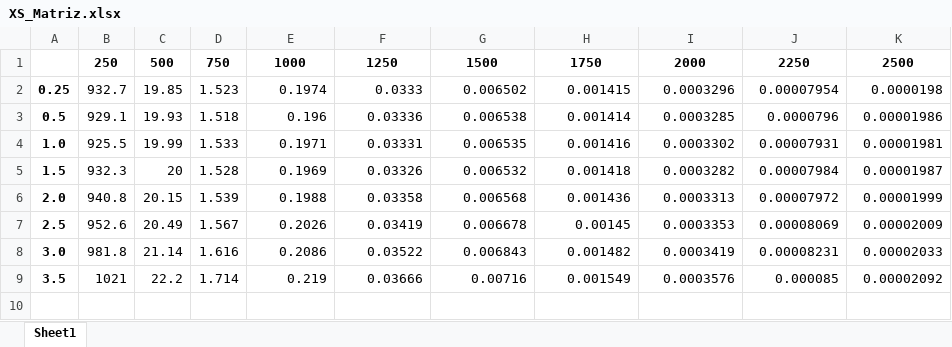
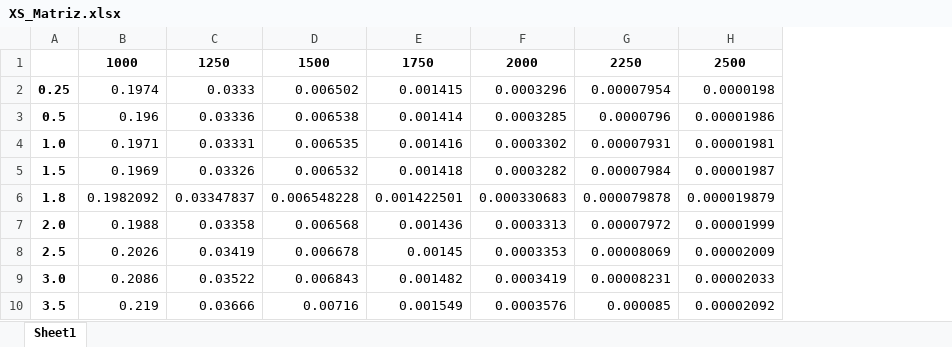
Before and after one commit to Phenomenology-group-uniandes/Leptoquarks_Searches_2023, an Excel workbook: 01_signal_production/Data_Generation_woRHC/Data_5K_13_TeV/lq_lq/Cross_Sections/XS_Matriz.xlsx, sheet Sheet1, drawn as a sheet; values as stored, in another font and other column widths than the file's, no borders; removed rows and columns are numbered as before the commit, all else as after; the diff names each change by its address in the sheet, - before the commit and + after, or states it on an @@ line.

```diff
--- a/01_signal_production/Data_Generation_woRHC/Data_5K_13_TeV/lq_lq/Cross_Sections/XS_Matriz.xlsx (sheet Sheet1)
+++ b/01_signal_production/Data_Generation_woRHC/Data_5K_13_TeV/lq_lq/Cross_Sections/XS_Matriz.xlsx (sheet Sheet1)
-column B, rows 1-9: 250 | 932.7 | 929.1 | 925.5 | 932.3 | 940.8 | 952.6 | 981.8 | 1021
-column C, rows 1-9: 500 | 19.85 | 19.93 | 19.99 | 20 | 20.15 | 20.49 | 21.14 | 22.2
-column D, rows 1-9: 750 | 1.523 | 1.518 | 1.533 | 1.528 | 1.539 | 1.567 | 1.616 | 1.714
+row 6: 1.8 | 0.1982092 | 0.03347837 | 0.006548228 | 0.001422501 | 0.000330683 | 0.000079878 | 0.000019879
```
Also changed, not shown: 01_signal_production/Data_Generation_woRHC/Data_5K_13_TeV/lq_ta/Cross_Sections/XS_Matriz.xlsx, 01_signal_production/Data_Generation_woRHC/Data_5K_13_TeV/ta_ta/Cross_Sections/XS_Matriz.xlsx, 9 other files.
